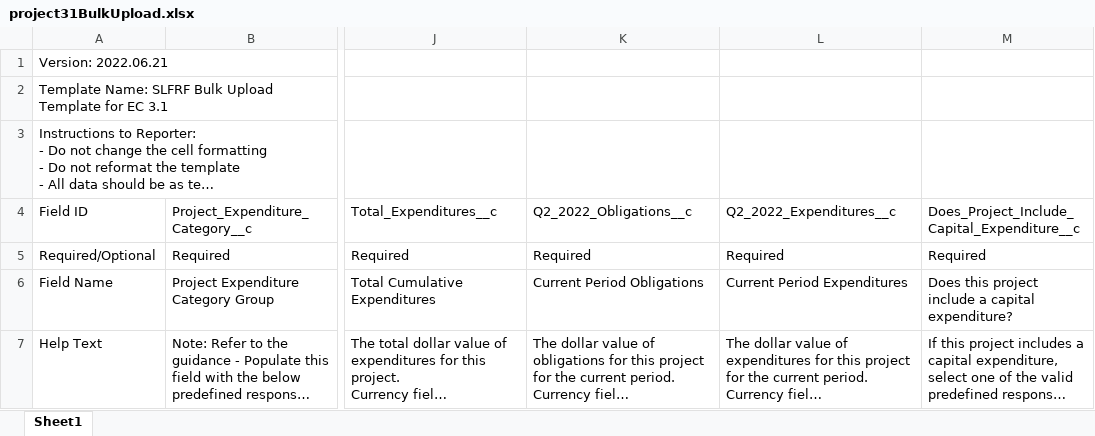
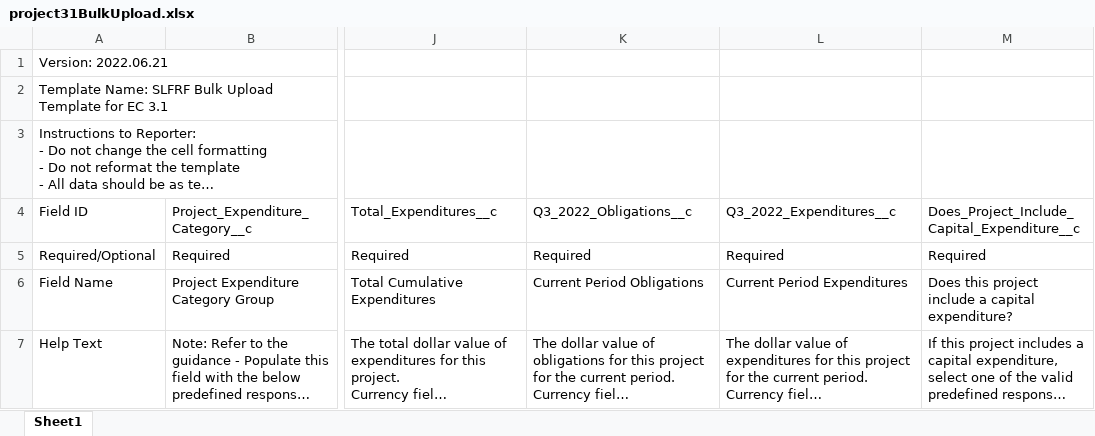
Before and after one commit to usdigitalresponse/usdr-gost, an Excel workbook: packages/server/src/arpa_reporter/data/treasury/project31BulkUpload.xlsx, sheet Sheet1, drawn as a sheet; only a part is shown, gaps mark what is left out; long unchanged cells end in …; values as stored, in another font and other column widths than the file's, no borders; the diff names each change by its address in the sheet, - before the commit and + after, or states it on an @@ line.

```diff
--- a/packages/server/src/arpa_reporter/data/treasury/project31BulkUpload.xlsx (sheet Sheet1)
+++ b/packages/server/src/arpa_reporter/data/treasury/project31BulkUpload.xlsx (sheet Sheet1)
-K4: Q2_2022_Obligations__c
+K4: Q3_2022_Obligations__c
-L4: Q2_2022_Expenditures__c
+L4: Q3_2022_Expenditures__c
```
Also changed, not shown: packages/server/src/arpa_reporter/data/treasury/project111210BulkUpload.xlsx, packages/server/src/arpa_reporter/data/treasury/project211214BulkUpload.xlsx, 13 other files.
